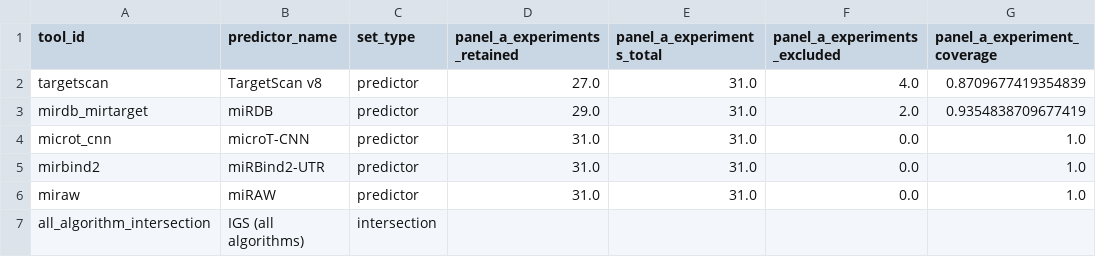
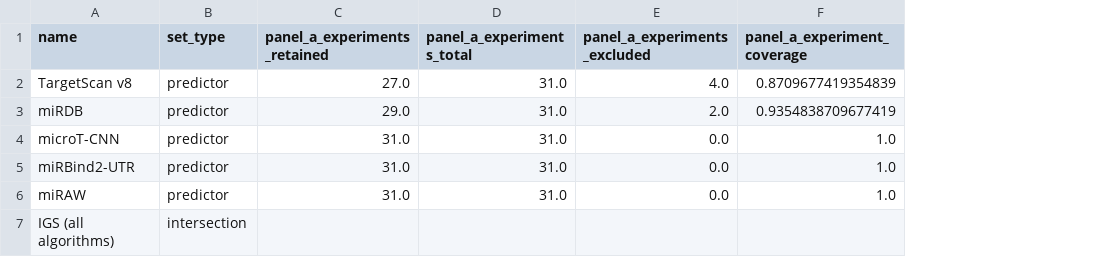
Before and after one commit to BioGeMT/FuNmiRBench, a TSV file: manuscript_assets/figure2/figure2_supplementary_coverage_table.tsv, drawn as a sheet; only a part is shown; removed rows and columns are numbered as before the commit, all else as after; the diff names each change by its address in the sheet, - before the commit and + after, or states it on an @@ line.

Commit message:
Clean Figure 2 supplementary table

```diff
--- a/manuscript_assets/figure2/figure2_supplementary_coverage_table.tsv
+++ b/manuscript_assets/figure2/figure2_supplementary_coverage_table.tsv
-column A (tool_id), rows 2-7: targetscan | mirdb_mirtarget | microt_cnn | mirbind2 | miraw | all_algorithm_intersection
-A1: predictor_name
+A1: name
```
Also changed, not shown: 2 other files.
